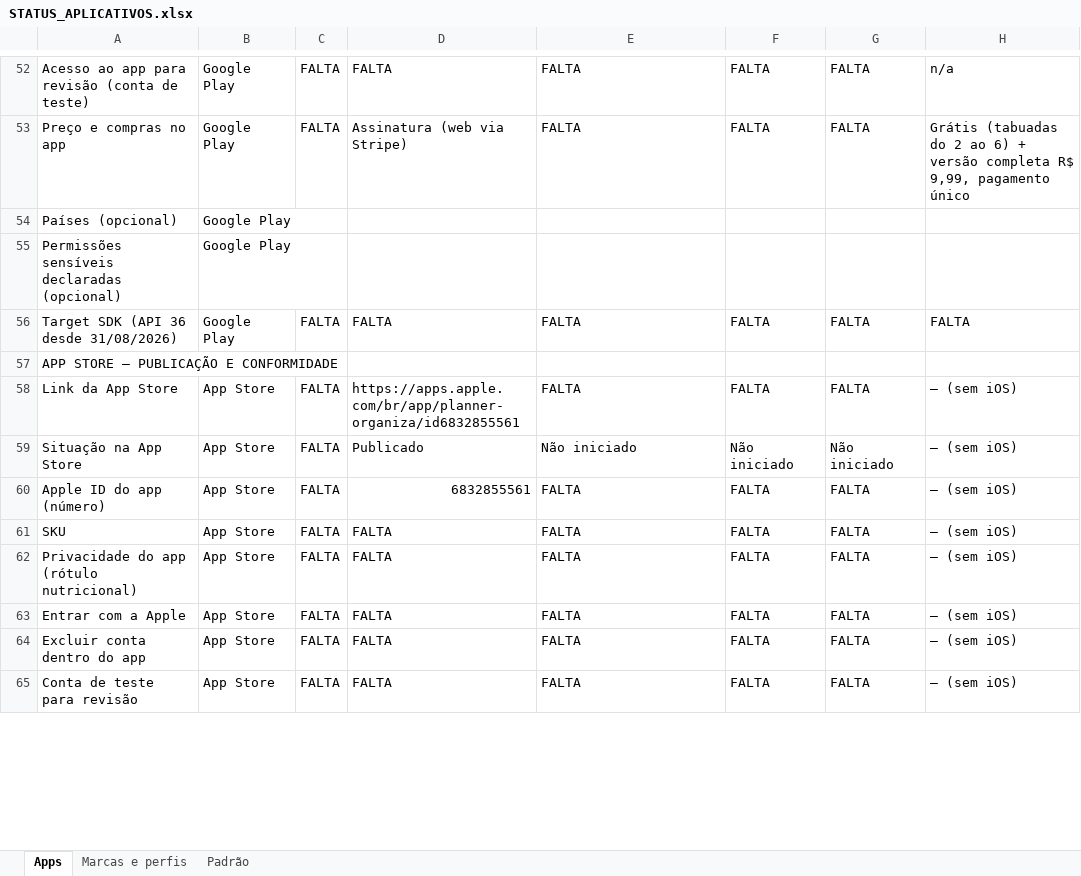
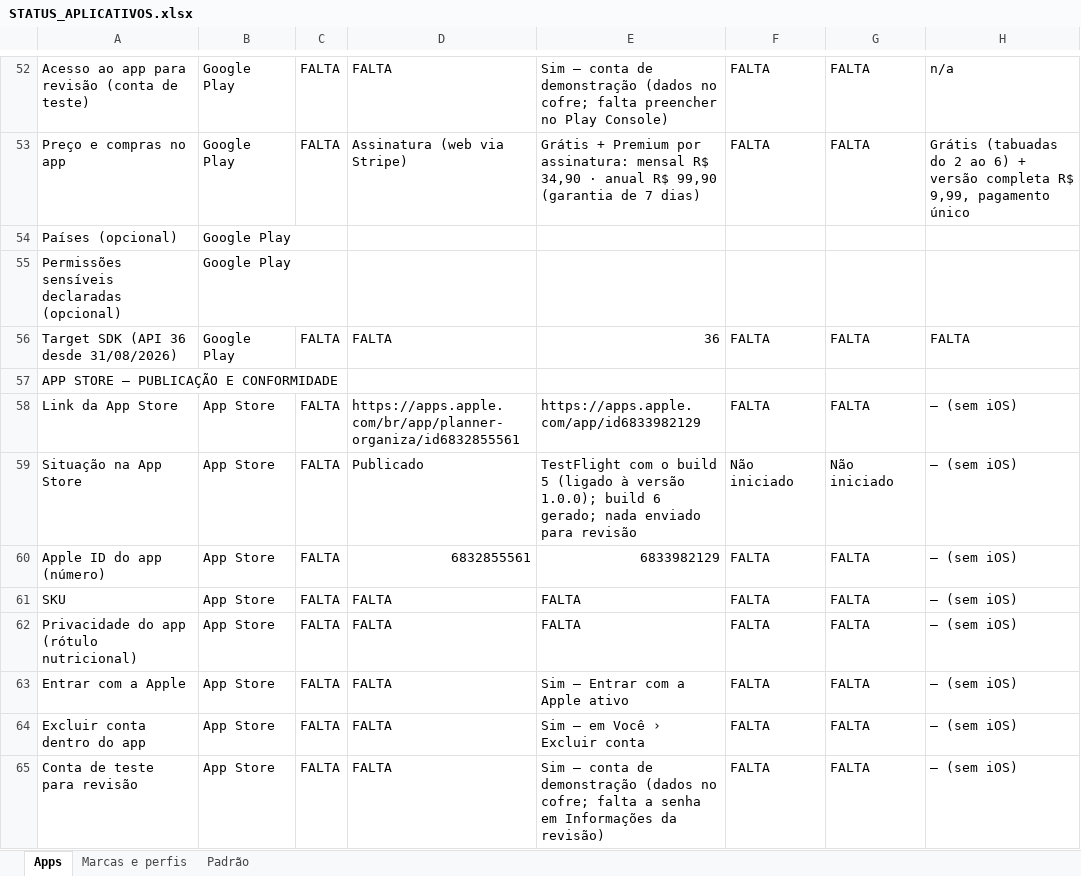
Before and after one commit to bicalho743/Candeia_Tec, an Excel workbook: apps/STATUS_APLICATIVOS.xlsx, sheet Apps, drawn as a sheet; only a part is shown, gaps mark what is left out; values as stored, in another font and other column widths than the file's, no cell formats; the diff covers the shown part only; the diff names each change by its address in the sheet, - before the commit and + after, or states it on an @@ line.

```diff
--- a/apps/STATUS_APLICATIVOS.xlsx (sheet Apps)
+++ b/apps/STATUS_APLICATIVOS.xlsx (sheet Apps)
-E52: FALTA
+E52: Sim — conta de demonstração (dados no cofre; falta preencher no Play Console)
-E53: FALTA
+E53: Grátis + Premium por assinatura: mensal R$ 34,90 · anual R$ 99,90 (garantia de 7 dias)
-E56: FALTA
+E56: 36
-E58: FALTA
+E58: https://apps.apple.com/app/id6833982129
-E59: Não iniciado
+E59: TestFlight com o build 5 (ligado à versão 1.0.0); build 6 gerado; nada enviado para revisão
-E60: FALTA
+E60: 6833982129
-E63: FALTA
+E63: Sim — Entrar com a Apple ativo
-E64: FALTA
+E64: Sim — em Você › Excluir conta
-E65: FALTA
+E65: Sim — conta de demonstração (dados no cofre; falta a senha em Informações da revisão)
```
Also changed, not shown: 37 edited cells elsewhere in this sheet, sheet Padrão, cell formats, 4 other files.
